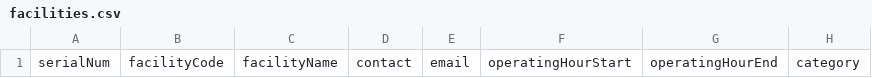
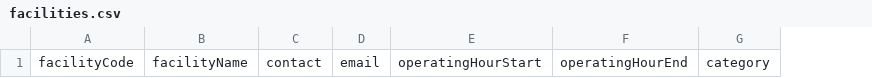
Before and after one commit to egovernments/DIVOC, a CSV file: interfaces/facilities.csv, drawn as a sheet; only a part is shown; the diff names each change by its address in the sheet, - before the commit and + after, or states it on an @@ line.

Commit message:
pointing the download csv template to main branch
removing serialNum column from  the facility csv template

```diff
--- a/interfaces/facilities.csv
+++ b/interfaces/facilities.csv
-column A, row 1: serialNum
```
Also changed, not shown: 1 other file.
